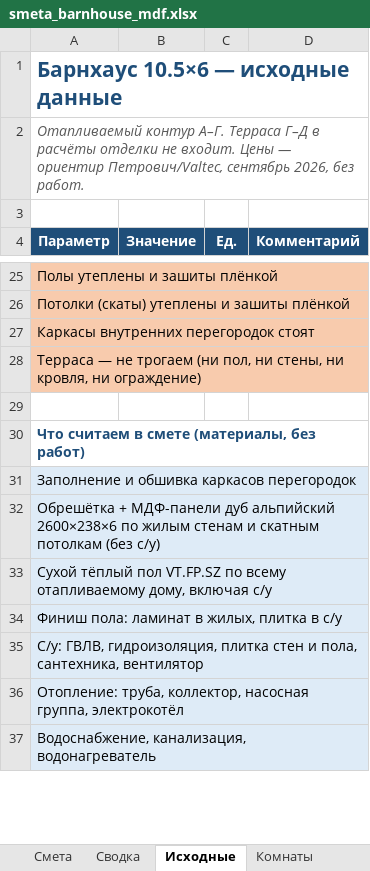
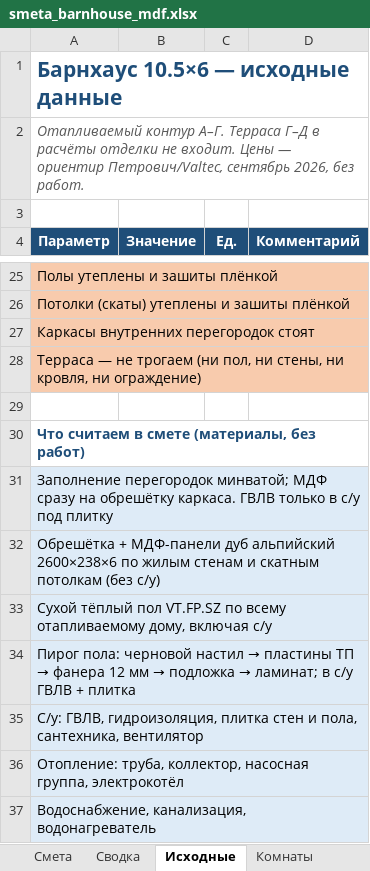
Before and after one commit to PavelP78/api_test, an Excel workbook: barnhouse/smeta_barnhouse_mdf.xlsx, sheet Исходные, drawn as a sheet; only a part is shown, gaps mark what is left out; values as stored, in another font and other column widths than the file's, no borders; the diff names each change by its address in the sheet, - before the commit and + after, or states it on an @@ line.

```diff
--- a/barnhouse/smeta_barnhouse_mdf.xlsx (sheet Исходные)
+++ b/barnhouse/smeta_barnhouse_mdf.xlsx (sheet Исходные)
-A31 (Параметр): Заполнение и обшивка каркасов перегородок
+A31 (Параметр): Заполнение перегородок минватой; МДФ сразу на обрешётку каркаса. ГВЛВ только в с/у под плитку
@@ A34 (Параметр): Финиш пола: ламинат в жилых, плитка в с/у → Пирог пола: черновой настил → пластины ТП → фанера 12 мм → подложка → ламинат; в с/у ГВЛВ + плитка @@
```
Also changed, not shown: sheet Смета, sheet Сводка, sheet Полы, sheet Теплый_пол, charts or pictures, 1 other file.
